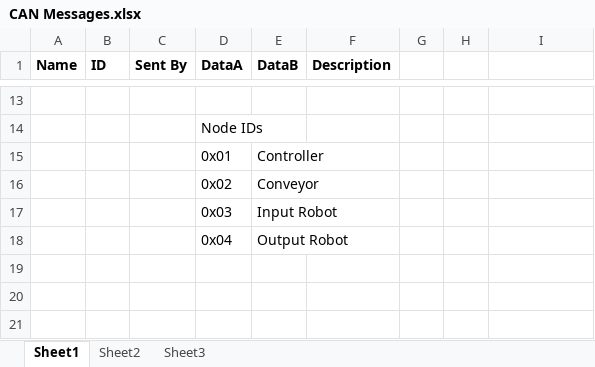
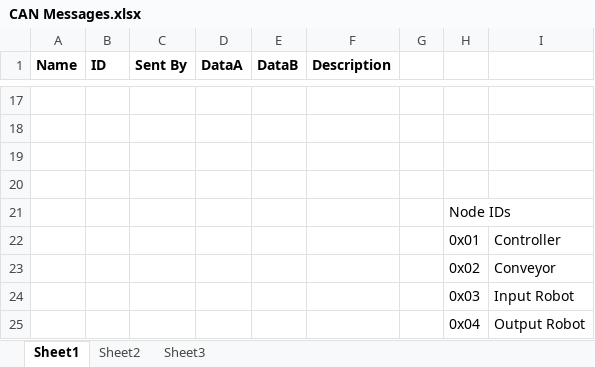
Before and after one commit to AdamGraneyUni/EN617, an Excel workbook: docs/CAN Messages.xlsx, sheet Sheet1, drawn as a sheet; only a part is shown, gaps mark what is left out; values as stored, in another font and other column widths than the file's, no borders; removed rows and columns are numbered as before the commit, all else as after; the diff covers the shown part only; the diff names each change by its address in the sheet, - before the commit and + after, or states it on an @@ line.

```diff
--- a/docs/CAN Messages.xlsx (sheet Sheet1)
+++ b/docs/CAN Messages.xlsx (sheet Sheet1)
-D18 (DataA): Node IDs
+D18 (DataA): (empty)
-row 19:  |  |  | 0x01 | Controller
+row 19: (empty)
-row 20:  |  |  | 0x02 | Conveyor
+row 20: (empty)
-row 17:  |  |  | 0x03 | Input Robot
-row 18:  |  |  | 0x04 | Output Robot
+row 21:  |  |  |  |  |  |  | Node IDs
+row 22:  |  |  |  |  |  |  | 0x01 | Controller
+row 23:  |  |  |  |  |  |  | 0x02 | Conveyor
+row 24:  |  |  |  |  |  |  | 0x03 | Input Robot
+row 25:  |  |  |  |  |  |  | 0x04 | Output Robot
```
Also changed, not shown: 9 added rows, 5 removed rows and 18 edited cells elsewhere in this sheet.
